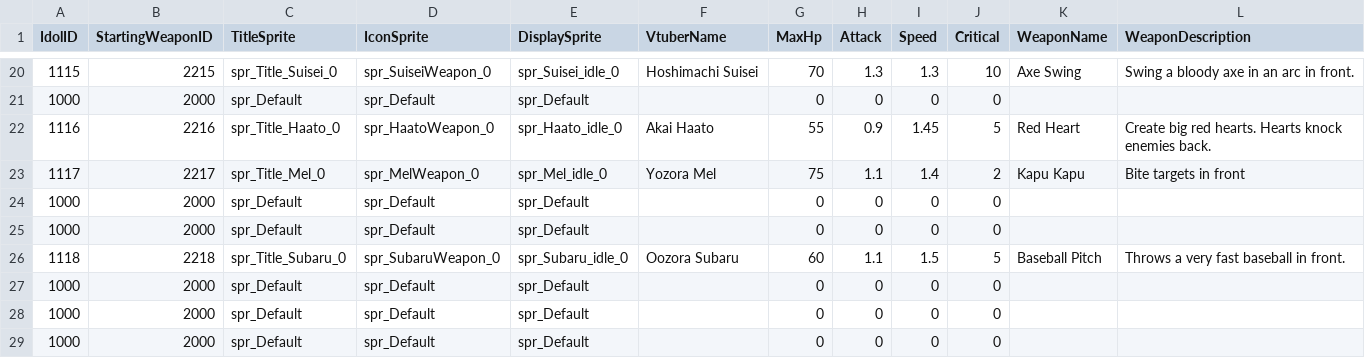
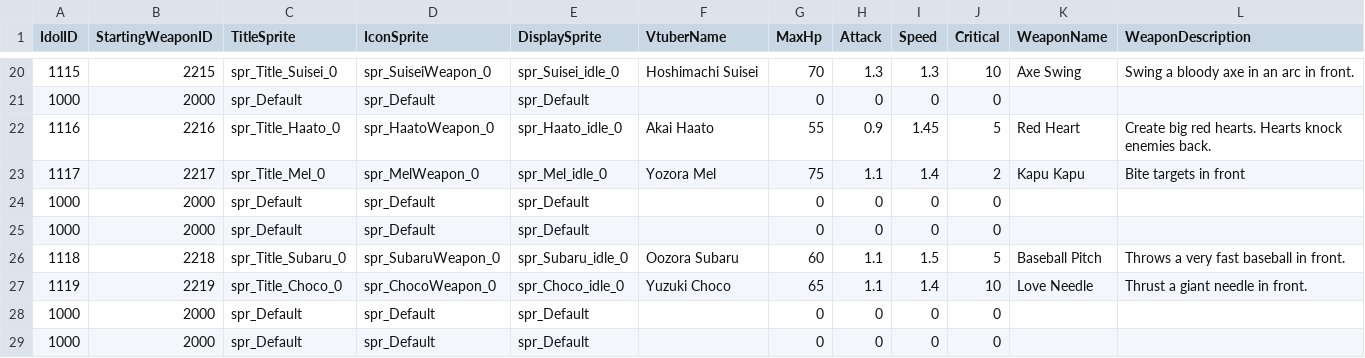
Before and after one commit to KIA-PROGRAMMING-38/HoloCure, a CSV file: HoloCure/Assets/Resources/4_DataTable/SelectIdol.csv, drawn as a sheet; only a part is shown, gaps mark what is left out; removed rows and columns are numbered as before the commit, all else as after; the diff names each change by its address in the sheet, - before the commit and + after, or states it on an @@ line.

```diff
--- a/HoloCure/Assets/Resources/4_DataTable/SelectIdol.csv
+++ b/HoloCure/Assets/Resources/4_DataTable/SelectIdol.csv
-row 27: 1000 | 2000 | spr_Default | spr_Default | spr_Default |  | 0 | 0 | 0 | 0
+row 27: 1119 | 2219 | spr_Title_Choco_0 | spr_ChocoWeapon_0 | spr_Choco_idle_0 | Yuzuki Choco | 65 | 1.1 | 1.4 | 10 | Love Needle | Thrust a giant needle in front.
```
Also changed, not shown: HoloCure/Assets/Resources/4_DataTable/Item.csv, HoloCure/Assets/Resources/4_DataTable/Sound.csv, 31 other files.
